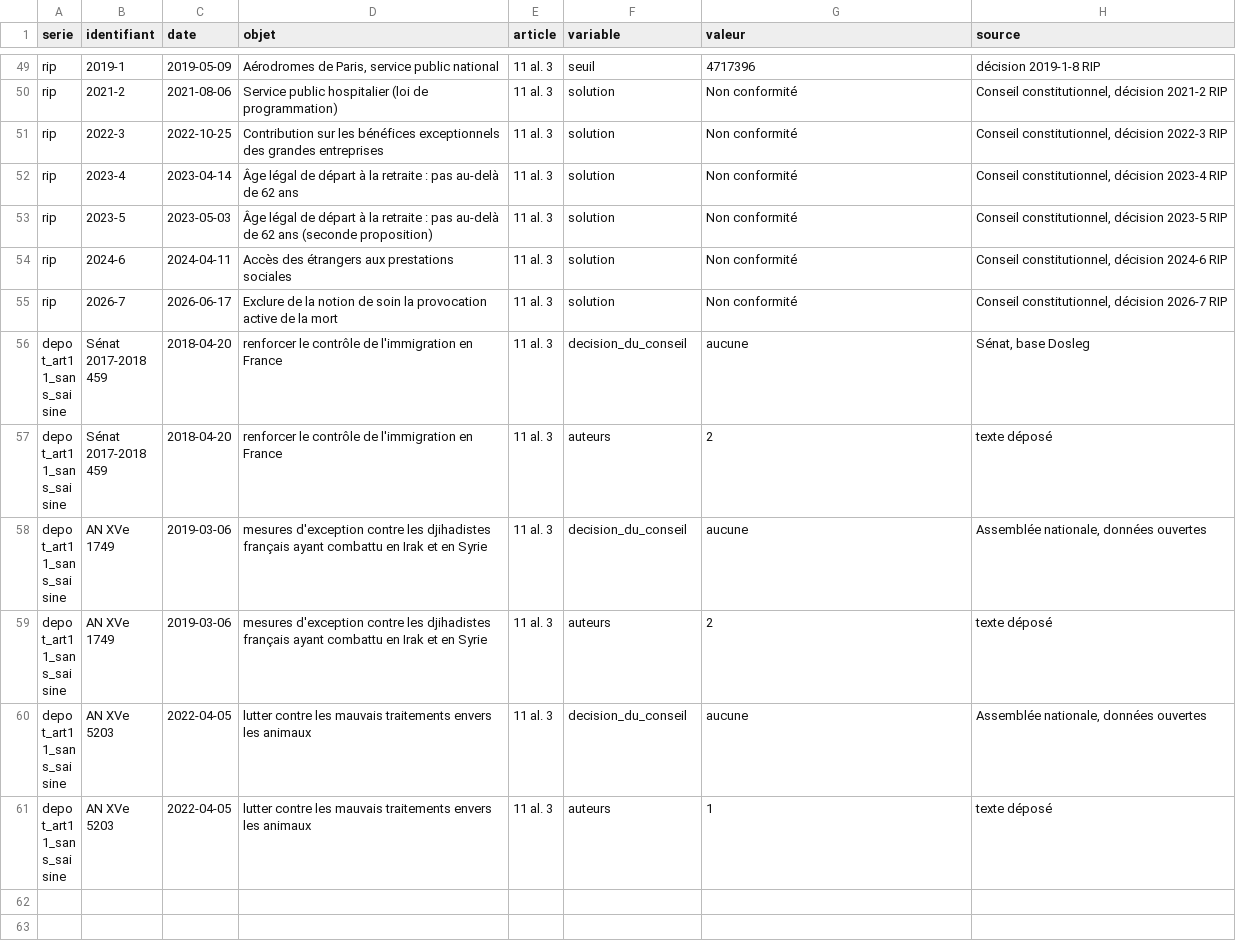
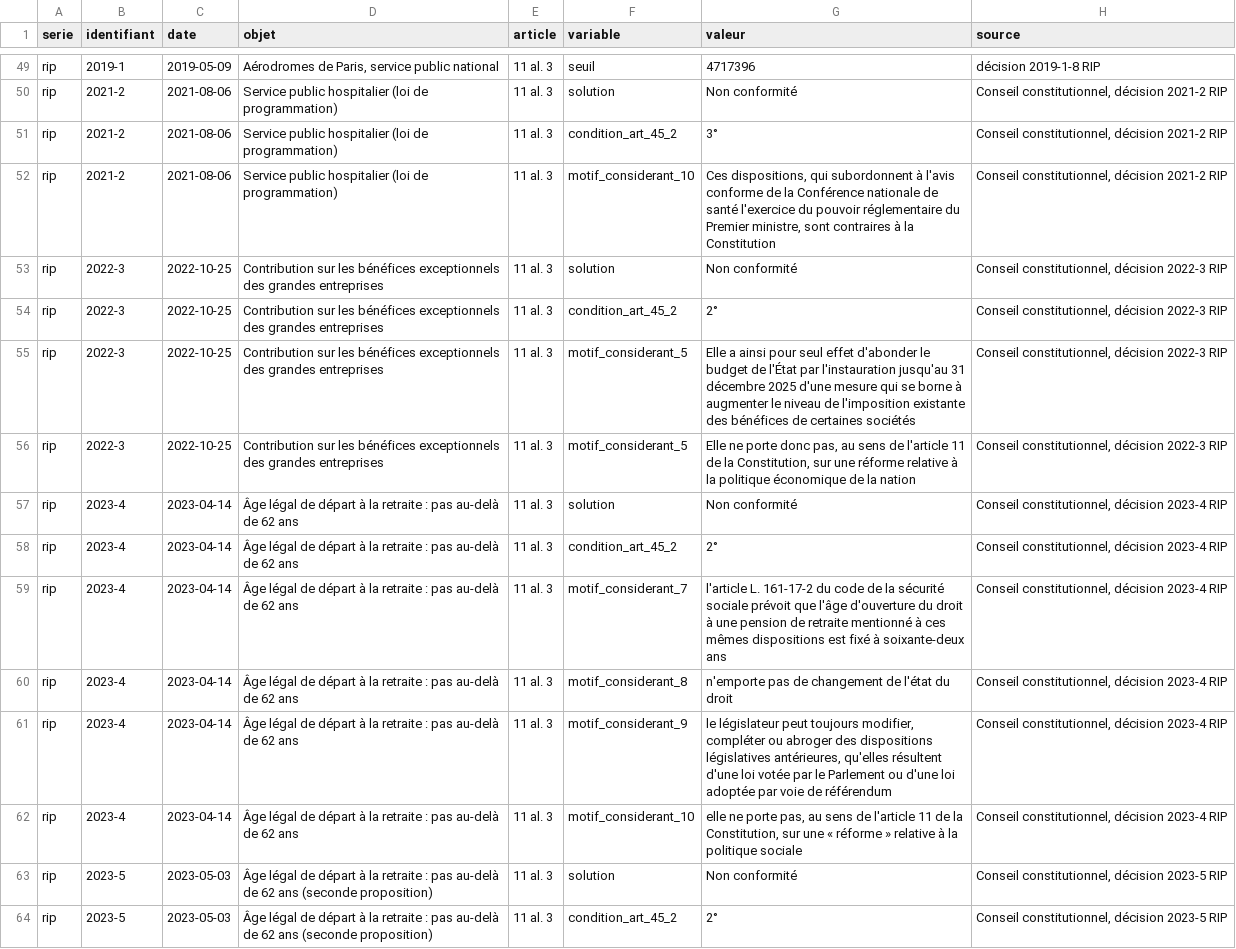
Before and after one commit to ProjectPulse-source/anthropie, a CSV file: static/promesses_referendum.csv, drawn as a sheet; only a part is shown, gaps mark what is left out; the shorter side is filled out with more unchanged rows; the diff covers the shown part only; the diff names each change by its address in the sheet, - before the commit and + after, or states it on an @@ line.

```diff
--- a/static/promesses_referendum.csv
+++ b/static/promesses_referendum.csv
+row 51: rip | 2021-2 | 2021-08-06 | Service public hospitalier (loi de programmation) | 11 al. 3 | condition_art_45_2 | 3° | Conseil constitutionnel, décision 2021-2 RIP
+row 52: rip | 2021-2 | 2021-08-06 | Service public hospitalier (loi de programmation) | 11 al. 3 | motif_considerant_10 | Ces dispositions, qui subordonnent à l'avis conforme de la Conférence nationale de santé l'exercice du pouvoir réglementaire du Premier ministre, sont contraires à la Constitution | Conseil constitutionnel, décision 2021-2 RIP
+row 54: rip | 2022-3 | 2022-10-25 | Contribution sur les bénéfices exceptionnels des grandes entreprises | 11 al. 3 | condition_art_45_2 | 2° | Conseil constitutionnel, décision 2022-3 RIP
+row 55: rip | 2022-3 | 2022-10-25 | Contribution sur les bénéfices exceptionnels des grandes entreprises | 11 al. 3 | motif_considerant_5 | Elle a ainsi pour seul effet d'abonder le budget de l'État par l'instauration jusqu'au 31 décembre 2025 d'une mesure qui se borne à augmenter le niveau de l'imposition existante des bénéfices de certaines sociétés | Conseil constitutionnel, décision 2022-3 RIP
+row 56: rip | 2022-3 | 2022-10-25 | Contribution sur les bénéfices exceptionnels des grandes entreprises | 11 al. 3 | motif_considerant_5 | Elle ne porte donc pas, au sens de l'article 11 de la Constitution, sur une réforme relative à la politique économique de la nation | Conseil constitutionnel, décision 2022-3 RIP
+row 58: rip | 2023-4 | 2023-04-14 | Âge légal de départ à la retraite : pas au-delà de 62 ans | 11 al. 3 | condition_art_45_2 | 2° | Conseil constitutionnel, décision 2023-4 RIP
+row 59: rip | 2023-4 | 2023-04-14 | Âge légal de départ à la retraite : pas au-delà de 62 ans | 11 al. 3 | motif_considerant_7 | l'article L. 161-17-2 du code de la sécurité sociale prévoit que l'âge d'ouverture du droit à une pension de retraite mentionné à ces mêmes dispositions est fixé à soixante-deux ans | Conseil constitutionnel, décision 2023-4 RIP
+row 60: rip | 2023-4 | 2023-04-14 | Âge légal de départ à la retraite : pas au-delà de 62 ans | 11 al. 3 | motif_considerant_8 | n'emporte pas de changement de l'état du droit | Conseil constitutionnel, décision 2023-4 RIP
+row 61: rip | 2023-4 | 2023-04-14 | Âge légal de départ à la retraite : pas au-delà de 62 ans | 11 al. 3 | motif_considerant_9 | le législateur peut toujours modifier, compléter ou abroger des dispositions législatives antérieures, qu'elles résultent d'une loi votée par le Parlement ou d'une loi adoptée par voie de référendum | Conseil constitutionnel, décision 2023-4 RIP
+row 62: rip | 2023-4 | 2023-04-14 | Âge légal de départ à la retraite : pas au-delà de 62 ans | 11 al. 3 | motif_considerant_10 | elle ne porte pas, au sens de l'article 11 de la Constitution, sur une « réforme » relative à la politique sociale | Conseil constitutionnel, décision 2023-4 RIP
+row 64: rip | 2023-5 | 2023-05-03 | Âge légal de départ à la retraite : pas au-delà de 62 ans (seconde proposition) | 11 al. 3 | condition_art_45_2 | 2° | Conseil constitutionnel, décision 2023-5 RIP
```
Also changed, not shown: 11 added rows elsewhere in this file, 25 other files.
